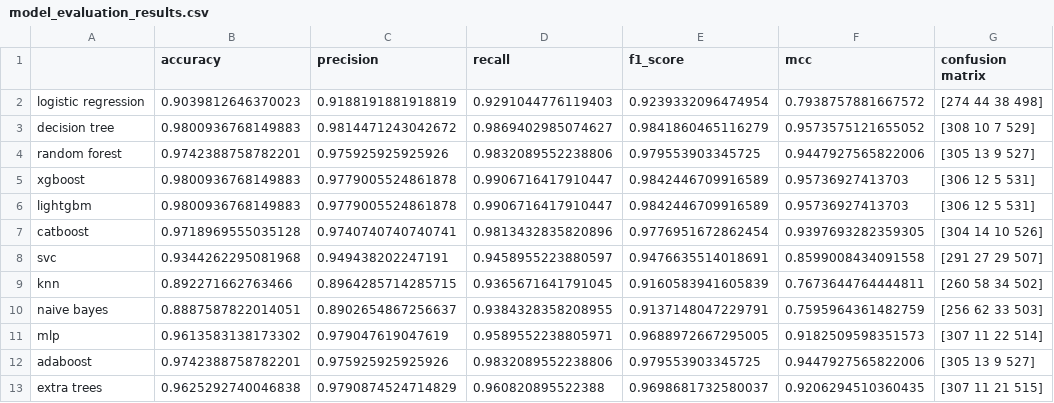
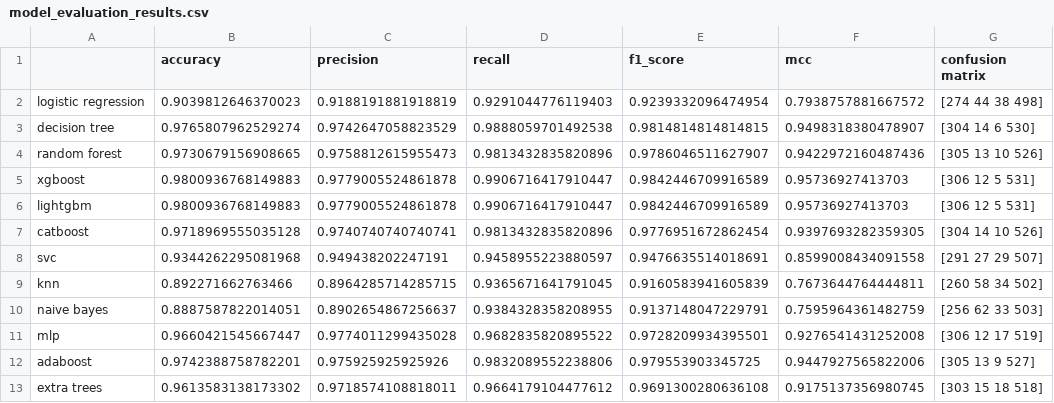
Before and after one commit to taralamia/relaxy-ai-engineer-exam-question-1, a CSV file: artifacts/models/model_evaluation_results.csv, drawn as a sheet.

Commit message:
Incorporate MLflow integration to log metrics and models

```diff
--- a/artifacts/models/model_evaluation_results.csv
+++ b/artifacts/models/model_evaluation_results.csv
@@ -2,4 +2,4 @@
 logistic regression,0.9039812646370023,0.9188191881918819,0.9291044776119403,0.9239332096474954,0.7938757881667572,[274  44  38 498]
-decision tree,0.9800936768149883,0.9814471243042672,0.9869402985074627,0.9841860465116279,0.9573575121655052,[308  10   7 529]
-random forest,0.9742388758782201,0.975925925925926,0.9832089552238806,0.979553903345725,0.9447927565822006,[305  13   9 527]
+decision tree,0.9765807962529274,0.9742647058823529,0.9888059701492538,0.9814814814814815,0.9498318380478907,[304  14   6 530]
+random forest,0.9730679156908665,0.9758812615955473,0.9813432835820896,0.9786046511627907,0.9422972160487436,[305  13  10 526]
 xgboost,0.9800936768149883,0.9779005524861878,0.9906716417910447,0.9842446709916589,0.95736927413703,[306  12   5 531]
@@ -10,4 +10,4 @@ knn,0.892271662763466,0.8964285714285715,0.9365671641791045,0.9160583941605839,0
 naive bayes,0.8887587822014051,0.8902654867256637,0.9384328358208955,0.9137148047229791,0.7595964361482759,[256  62  33 503]
-mlp,0.9613583138173302,0.979047619047619,0.9589552238805971,0.9688972667295005,0.9182509598351573,[307  11  22 514]
+mlp,0.9660421545667447,0.9774011299435028,0.9682835820895522,0.9728209934395501,0.9276541431252008,[306  12  17 519]
 adaboost,0.9742388758782201,0.975925925925926,0.9832089552238806,0.979553903345725,0.9447927565822006,[305  13   9 527]
-extra trees,0.9625292740046838,0.9790874524714829,0.960820895522388,0.9698681732580037,0.9206294510360435,[307  11  21 515]
+extra trees,0.9613583138173302,0.9718574108818011,0.9664179104477612,0.9691300280636108,0.9175137356980745,[303  15  18 518]
```
Also changed, not shown: catboost_info/learn_error.tsv, catboost_info/time_left.tsv, 29 other files.
